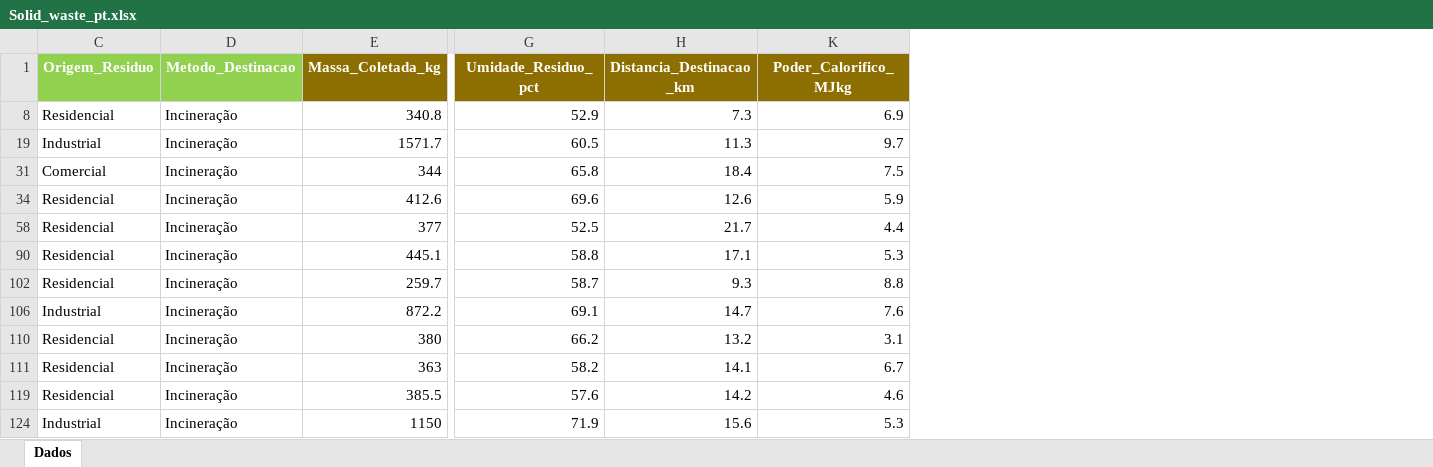
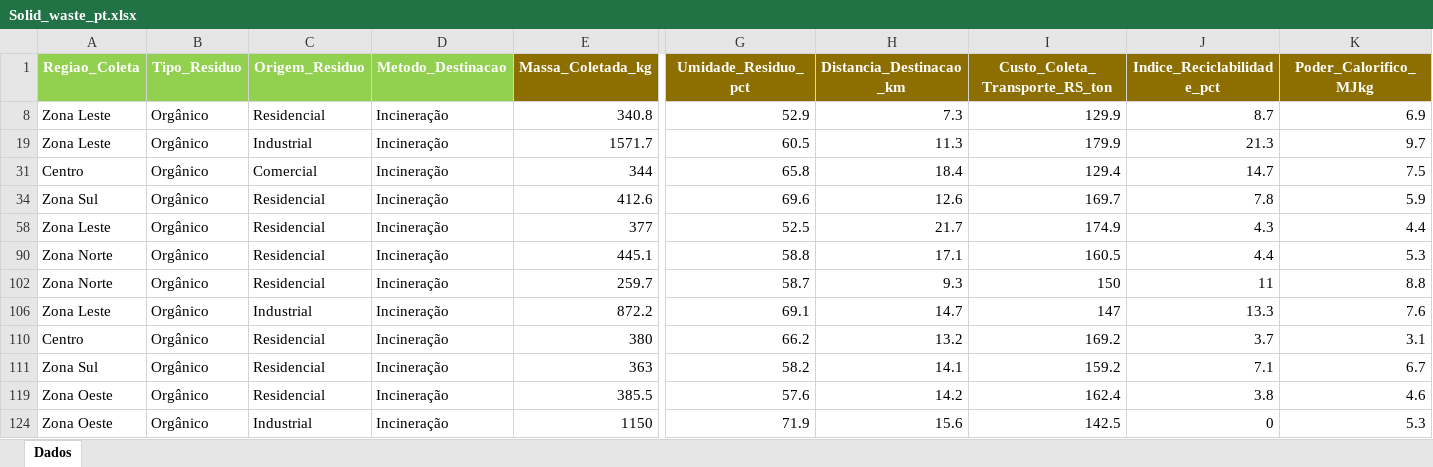
Before and after one commit to gobstech/Solid_Waste_Data_Analysis_Study, an Excel workbook: tables/Solid_waste_pt.xlsx, sheet Dados, drawn as a sheet; only a part is shown, gaps mark what is left out; values as stored, in another font and other column widths than the file's, no borders; the diff names each change by its address in the sheet, - before the commit and + after, or states it on an @@ line.

Commit message:
Update Solid_waste_pt.xlsx

```diff
--- a/tables/Solid_waste_pt.xlsx (sheet Dados)
+++ b/tables/Solid_waste_pt.xlsx (sheet Dados)
@@ column A (Regiao_Coleta) unhidden, rows 8-124: Zona Leste | Zona Leste | Centro | Zona Sul | Zona Leste | Zona Norte | Zona Norte | Zona Leste | Centro | Zona Sul | Zona Oeste | Zona Oeste @@
@@ column B (Tipo_Residuo) unhidden, rows 8-124: all Orgânico @@
@@ column I (Custo_Coleta_Transporte_RS_ton) unhidden, rows 8-124: 129.9 | 179.9 | 129.4 | 169.7 | 174.9 | 160.5 | 150 | 147 | 169.2 | 159.2 | 162.4 | 142.5 @@
@@ column J (Indice_Reciclabilidade_pct) unhidden, rows 8-124: 8.7 | 21.3 | 14.7 | 7.8 | 4.3 | 4.4 | 11 | 13.3 | 3.7 | 7.1 | 3.8 | 0 @@
```
